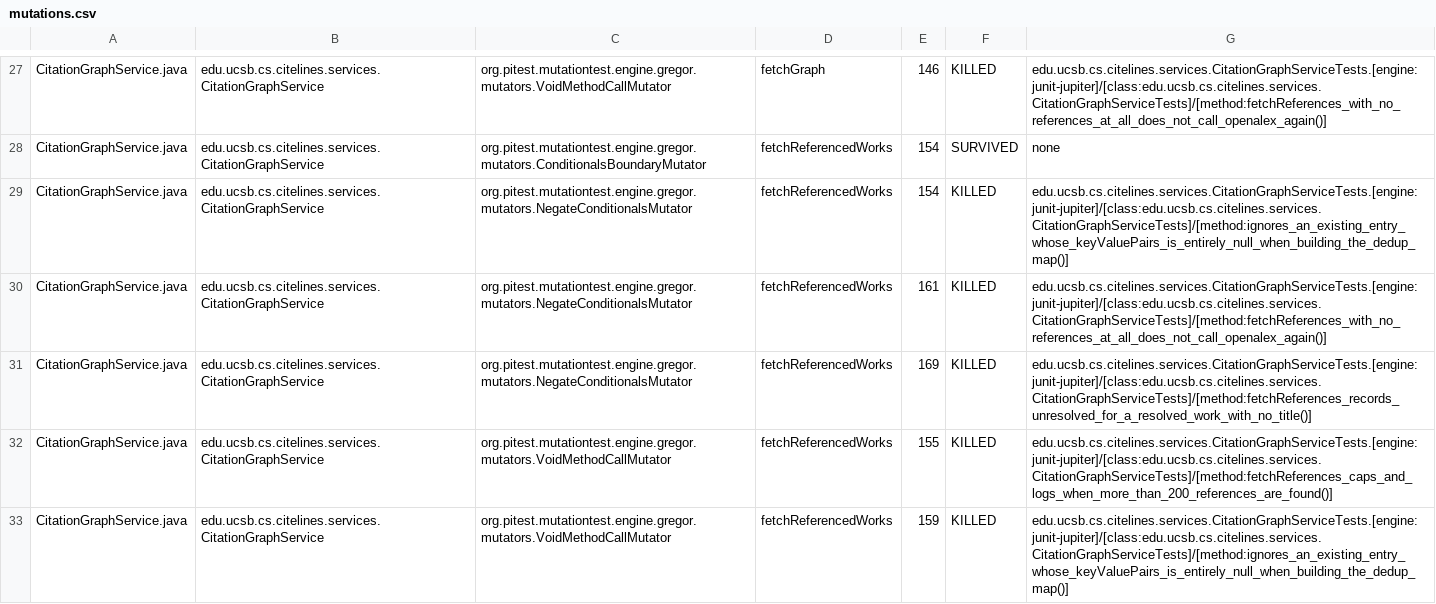
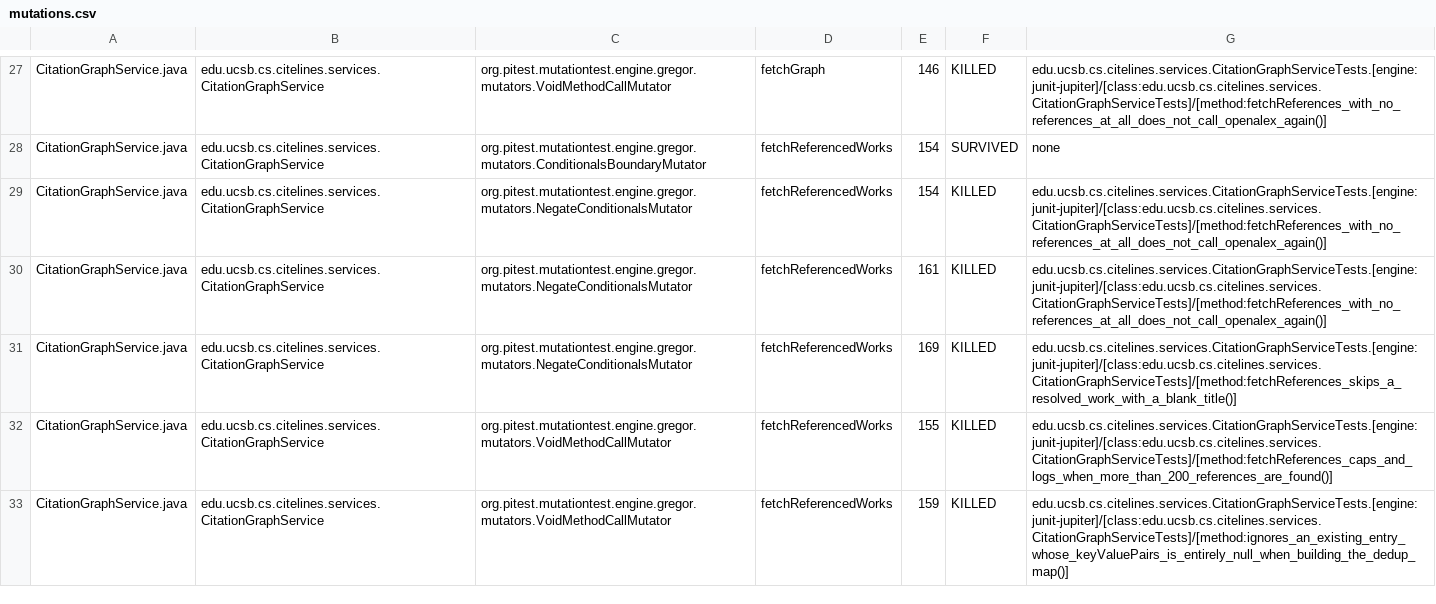
Before and after one commit to ucsb-cs156/proj-citelines, a CSV file: prs/14/pitest/mutations.csv, drawn as a sheet; only a part is shown, gaps mark what is left out; the diff covers the shown part only.

Commit message:
Deploying to gh-pages from @ ucsb-cs156/proj-citelines@579c7f0319493159114594bb2b47ade62c2dd640 🚀

```diff
--- a/prs/14/pitest/mutations.csv
+++ b/prs/14/pitest/mutations.csv
@@ -28,5 +28,5 @@ CitationGraphService.java,edu.ucsb.cs.citelines.services.CitationGraphService,or
 CitationGraphService.java,edu.ucsb.cs.citelines.services.CitationGraphService,org.pitest.mutationtest.engine.gregor.mutators.ConditionalsBoundaryMutator,fetchReferencedWorks,154,SURVIVED,none
-CitationGraphService.java,edu.ucsb.cs.citelines.services.CitationGraphService,org.pitest.mutationtest.engine.gregor.mutators.NegateConditionalsMutator,fetchReferencedWorks,154,KILLED,edu.ucsb.cs.citelines.services.CitationGraphServiceTests.[engine:junit-jupiter]/[class:edu.ucsb.cs.citelines.services.CitationGraphServiceTests]/[method:ignores_an_existing_entry_whose_keyValuePairs_is_entirely_null_when_building_the_dedup_map()]
+CitationGraphService.java,edu.ucsb.cs.citelines.services.CitationGraphService,org.pitest.mutationtest.engine.gregor.mutators.NegateConditionalsMutator,fetchReferencedWorks,154,KILLED,edu.ucsb.cs.citelines.services.CitationGraphServiceTests.[engine:junit-jupiter]/[class:edu.ucsb.cs.citelines.services.CitationGraphServiceTests]/[method:fetchReferences_with_no_references_at_all_does_not_call_openalex_again()]
 CitationGraphService.java,edu.ucsb.cs.citelines.services.CitationGraphService,org.pitest.mutationtest.engine.gregor.mutators.NegateConditionalsMutator,fetchReferencedWorks,161,KILLED,edu.ucsb.cs.citelines.services.CitationGraphServiceTests.[engine:junit-jupiter]/[class:edu.ucsb.cs.citelines.services.CitationGraphServiceTests]/[method:fetchReferences_with_no_references_at_all_does_not_call_openalex_again()]
-CitationGraphService.java,edu.ucsb.cs.citelines.services.CitationGraphService,org.pitest.mutationtest.engine.gregor.mutators.NegateConditionalsMutator,fetchReferencedWorks,169,KILLED,edu.ucsb.cs.citelines.services.CitationGraphServiceTests.[engine:junit-jupiter]/[class:edu.ucsb.cs.citelines.services.CitationGraphServiceTests]/[method:fetchReferences_records_unresolved_for_a_resolved_work_with_no_title()]
+CitationGraphService.java,edu.ucsb.cs.citelines.services.CitationGraphService,org.pitest.mutationtest.engine.gregor.mutators.NegateConditionalsMutator,fetchReferencedWorks,169,KILLED,edu.ucsb.cs.citelines.services.CitationGraphServiceTests.[engine:junit-jupiter]/[class:edu.ucsb.cs.citelines.services.CitationGraphServiceTests]/[method:fetchReferences_skips_a_resolved_work_with_a_blank_title()]
 CitationGraphService.java,edu.ucsb.cs.citelines.services.CitationGraphService,org.pitest.mutationtest.engine.gregor.mutators.VoidMethodCallMutator,fetchReferencedWorks,155,KILLED,edu.ucsb.cs.citelines.services.CitationGraphServiceTests.[engine:junit-jupiter]/[class:edu.ucsb.cs.citelines.services.CitationGraphServiceTests]/[method:fetchReferences_caps_and_logs_when_more_than_200_references_are_found()]
```
Also changed, not shown: 19 edited cells elsewhere in this file, 30 other files.
